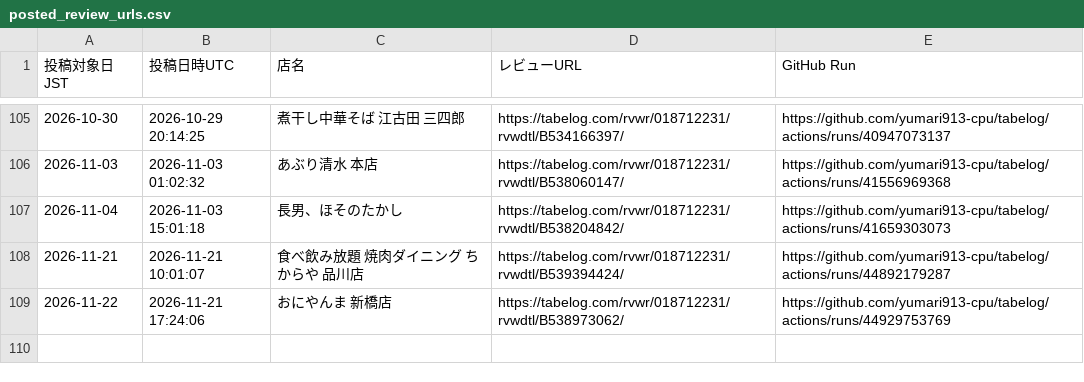
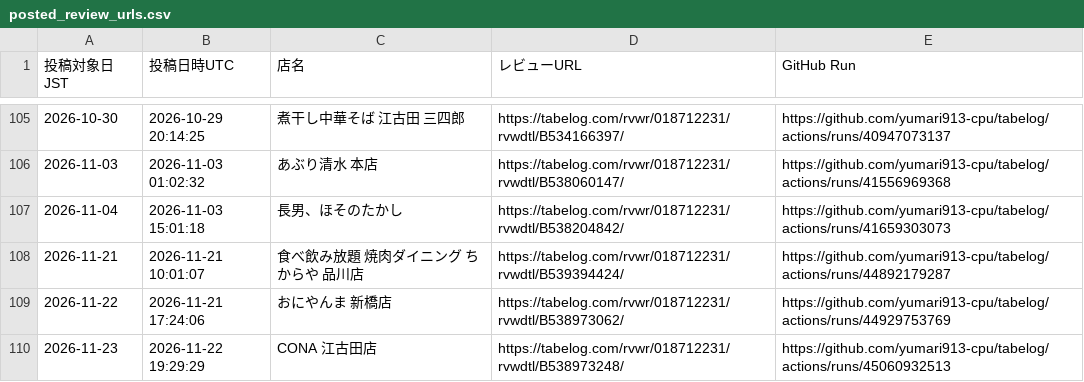
Before and after one commit to yumari913-cpu/tabelog, a CSV file: posted_review_urls.csv, drawn as a sheet; only a part is shown, gaps mark what is left out; the diff names each change by its address in the sheet, - before the commit and + after, or states it on an @@ line.

```diff
--- a/posted_review_urls.csv
+++ b/posted_review_urls.csv
+row 110: 2026-11-23 | 2026-11-22 19:29:29 | CONA 江古田店 | https://tabelog.com/rvwr/018712231/rvwdtl/B538973248/ | https://github.com/yumari913-cpu/tabelog/actions/runs/45060932513
```
